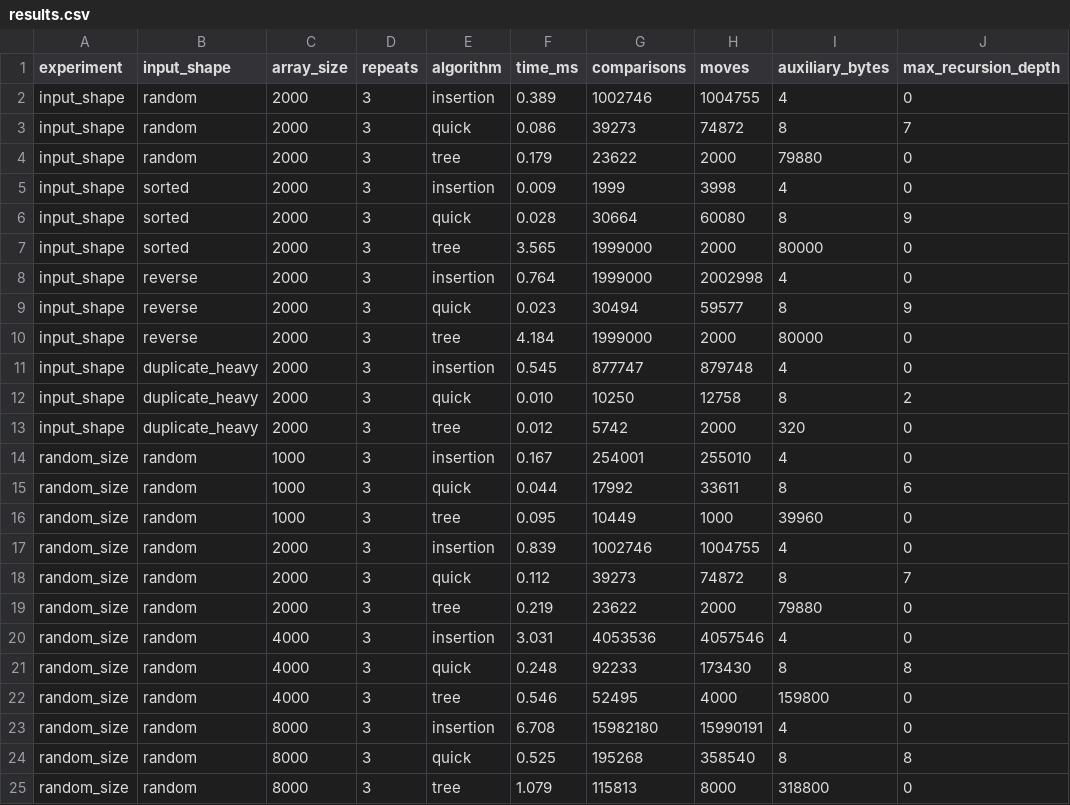
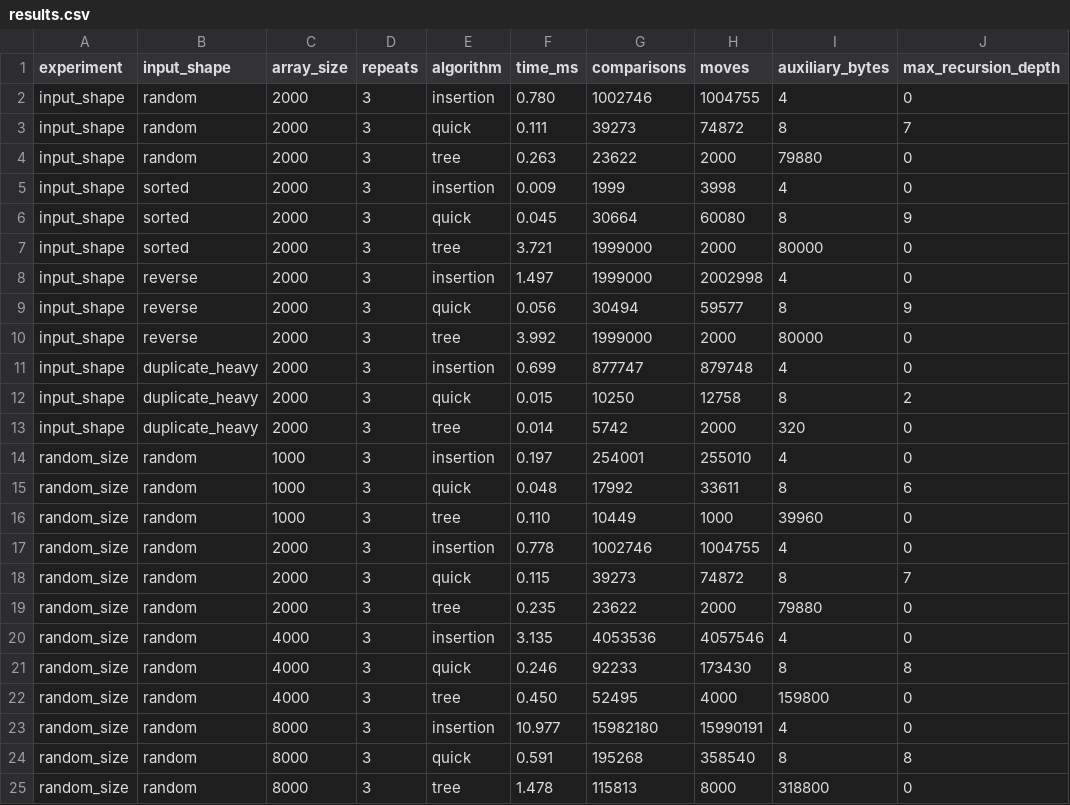
Before and after one commit to ramzz527/hw1-2026-SeminAhn, a CSV file: results.csv, drawn as a sheet; only a part is shown; the diff names each change by its address in the sheet, - before the commit and + after, or states it on an @@ line.

```diff
--- a/results.csv
+++ b/results.csv
-F2 (time_ms): 0.389
+F2 (time_ms): 0.780
-F3 (time_ms): 0.086
+F3 (time_ms): 0.111
-F4 (time_ms): 0.179
+F4 (time_ms): 0.263
-F6 (time_ms): 0.028
+F6 (time_ms): 0.045
-F7 (time_ms): 3.565
+F7 (time_ms): 3.721
-F8 (time_ms): 0.764
+F8 (time_ms): 1.497
-F9 (time_ms): 0.023
+F9 (time_ms): 0.056
-F10 (time_ms): 4.184
+F10 (time_ms): 3.992
-F11 (time_ms): 0.545
+F11 (time_ms): 0.699
-F12 (time_ms): 0.010
+F12 (time_ms): 0.015
-F13 (time_ms): 0.012
+F13 (time_ms): 0.014
-F14 (time_ms): 0.167
+F14 (time_ms): 0.197
-F15 (time_ms): 0.044
+F15 (time_ms): 0.048
-F16 (time_ms): 0.095
+F16 (time_ms): 0.110
-F17 (time_ms): 0.839
+F17 (time_ms): 0.778
-F18 (time_ms): 0.112
+F18 (time_ms): 0.115
-F19 (time_ms): 0.219
+F19 (time_ms): 0.235
-F20 (time_ms): 3.031
+F20 (time_ms): 3.135
-F21 (time_ms): 0.248
+F21 (time_ms): 0.246
-F22 (time_ms): 0.546
+F22 (time_ms): 0.450
-F23 (time_ms): 6.708
+F23 (time_ms): 10.977
-F24 (time_ms): 0.525
+F24 (time_ms): 0.591
-F25 (time_ms): 1.079
+F25 (time_ms): 1.478
```
Also changed, not shown: 18 other files.
